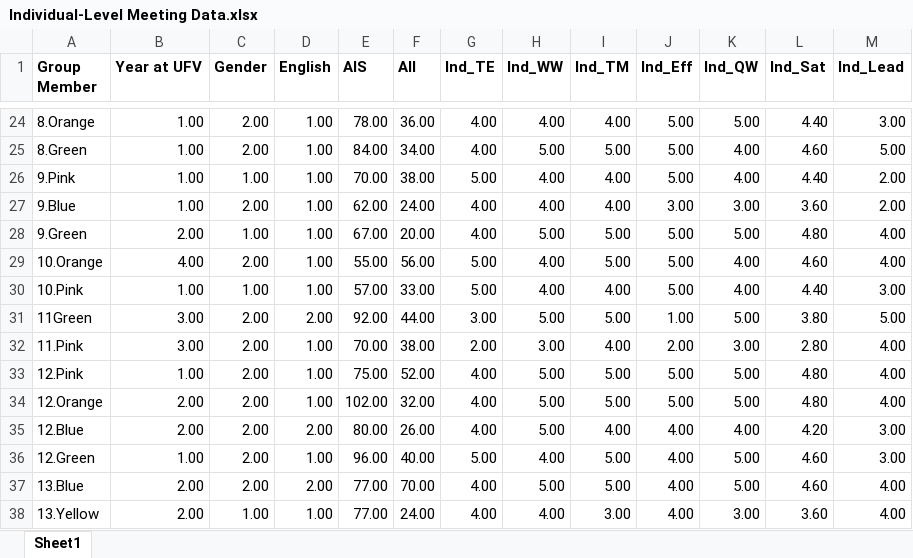
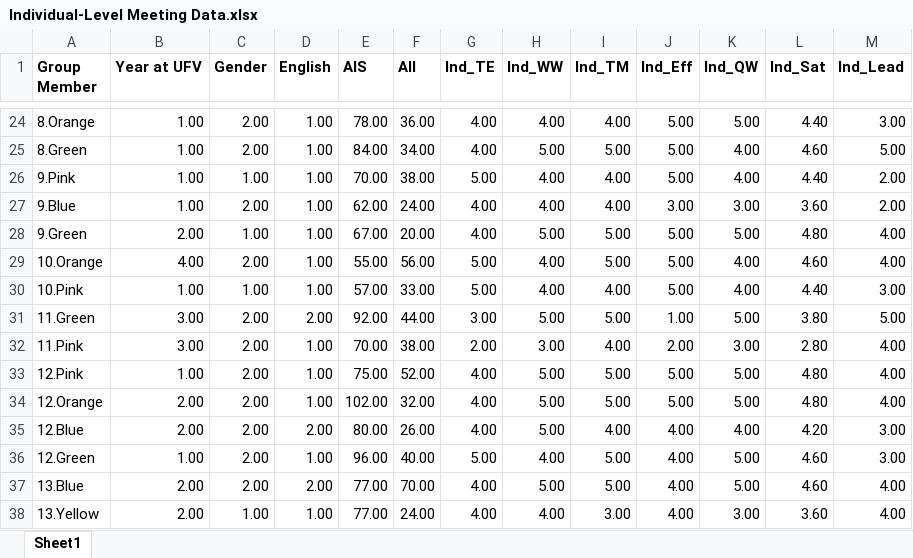
Before and after one commit to gmfraser/gap-corpus, an Excel workbook: Final-Corpus-Transcripts-Annotations-Data/Group-Individual-Data/Individual-Level Meeting Data.xlsx, sheet Sheet1, drawn as a sheet; only a part is shown, gaps mark what is left out; values as stored, in another font and other column widths than the file's, no borders; the diff names each change by its address in the sheet, - before the commit and + after, or states it on an @@ line.

Commit message:
fixed a typo with a participant ID

```diff
--- a/Final-Corpus-Transcripts-Annotations-Data/Group-Individual-Data/Individual-Level Meeting Data.xlsx (sheet Sheet1)
+++ b/Final-Corpus-Transcripts-Annotations-Data/Group-Individual-Data/Individual-Level Meeting Data.xlsx (sheet Sheet1)
-A31 (Group Member): 11Green
+A31 (Group Member): 11.Green
```
